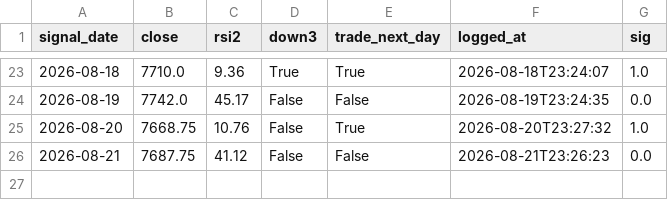
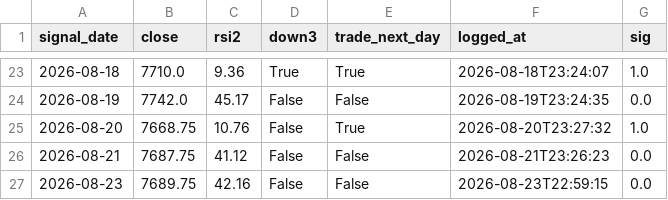
Before and after one commit to akhamlin008-jpg/es-meanrev-, a CSV file: signals_log.csv, drawn as a sheet; only a part is shown, gaps mark what is left out.

```diff
--- a/signals_log.csv
+++ b/signals_log.csv
@@ -26 +26,2 @@ signal_date,close,rsi2,down3,trade_next_day,logged_at,sig
 2026-08-21,7687.75,41.12,False,False,2026-08-21T23:26:23,0.0
+2026-08-23,7689.75,42.16,False,False,2026-08-23T22:59:15,0.0
```
Also changed, not shown: 2 other files.
